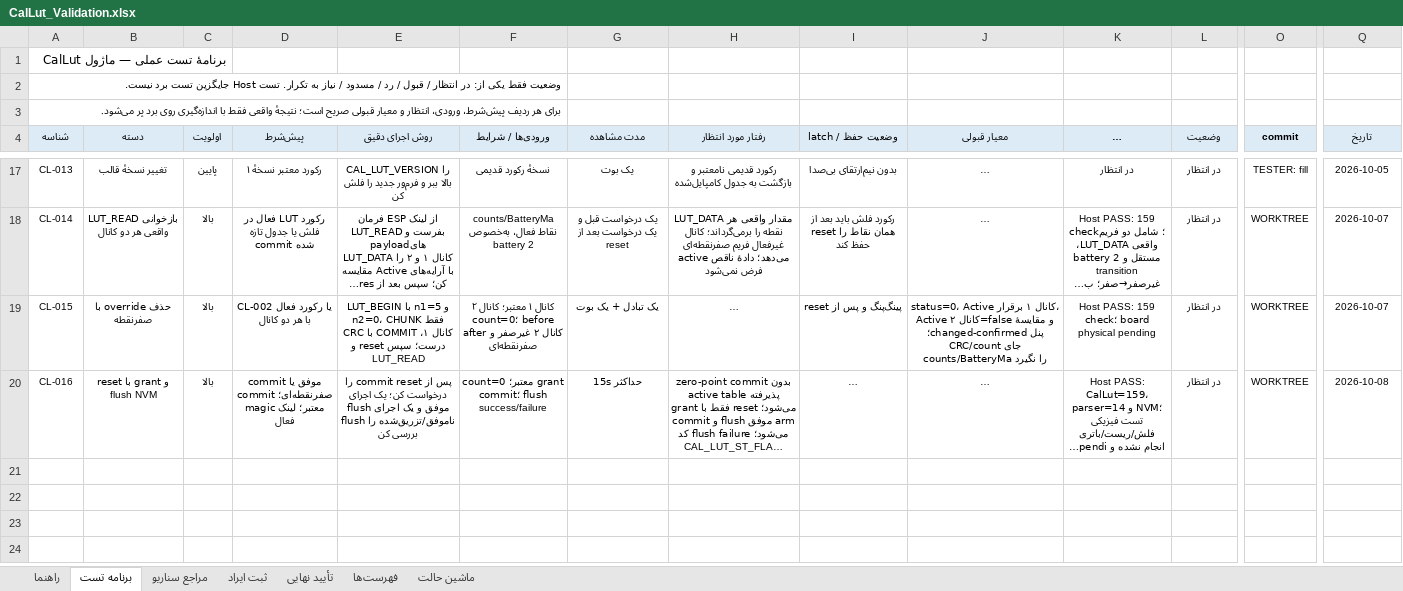
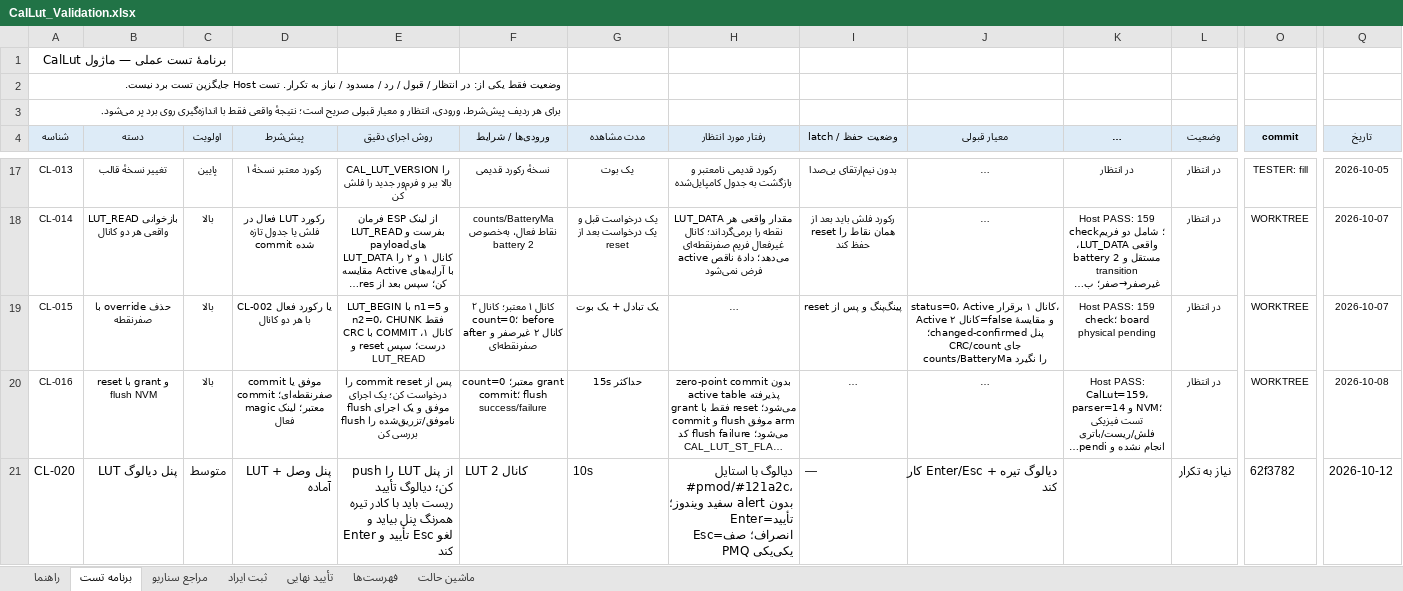
Before and after one commit to sargoliwork101-ui/ChangeOver, an Excel workbook: Firmware/Modules/CalLut/CalLut_Validation.xlsx, sheet برنامه تست, drawn as a sheet; only a part is shown, gaps mark what is left out; long unchanged cells end in …; values as stored, in another font and other column widths than the file's, no borders; rows hold the shown columns only; the diff names each change by its address in the sheet, - before the commit and + after, or states it on an @@ line.

```diff
--- a/Firmware/Modules/CalLut/CalLut_Validation.xlsx (sheet برنامه تست)
+++ b/Firmware/Modules/CalLut/CalLut_Validation.xlsx (sheet برنامه تست)
+row 21: CL-020 | پنل دیالوگ LUT | متوسط | پنل وصل + LUT آماده | از پنل LUT را push کن؛ دیالوگ تأیید ریست باید با کادر تیره همرنگ پنل بیاید و Enter تأیید و Esc لغو کند | LUT 2 کانال | 10s | دیالوگ با استایل #pmod/#121a2c، بدون alert سفید ویندوز؛ Enter=تأیید Esc=انصراف؛ صف PMQ یکی‌یکی | — | دیالوگ تیره + Enter/Esc کار کند |  | نیاز به تکرار | 62f3782 | 2026-10-12
```
Also changed, not shown: Firmware/Modules/Changeover/Changeover_Board_Validation.xlsx, Firmware/Modules/Charger/Charger_Validation.xlsx, 9 other files.
